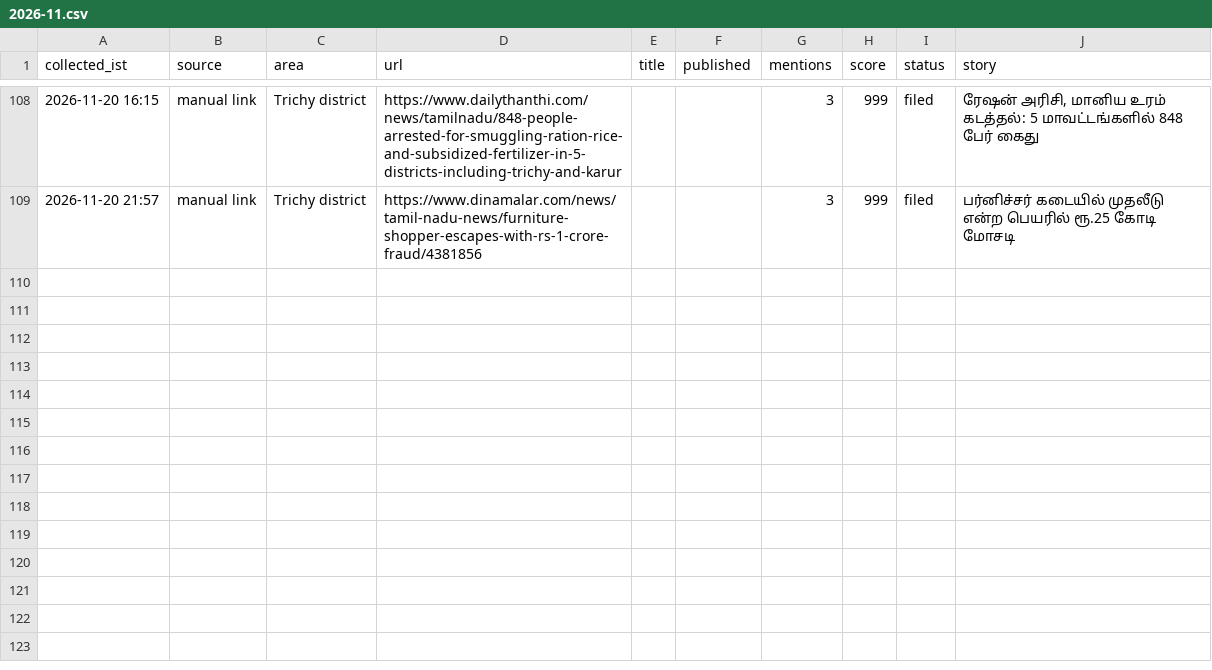
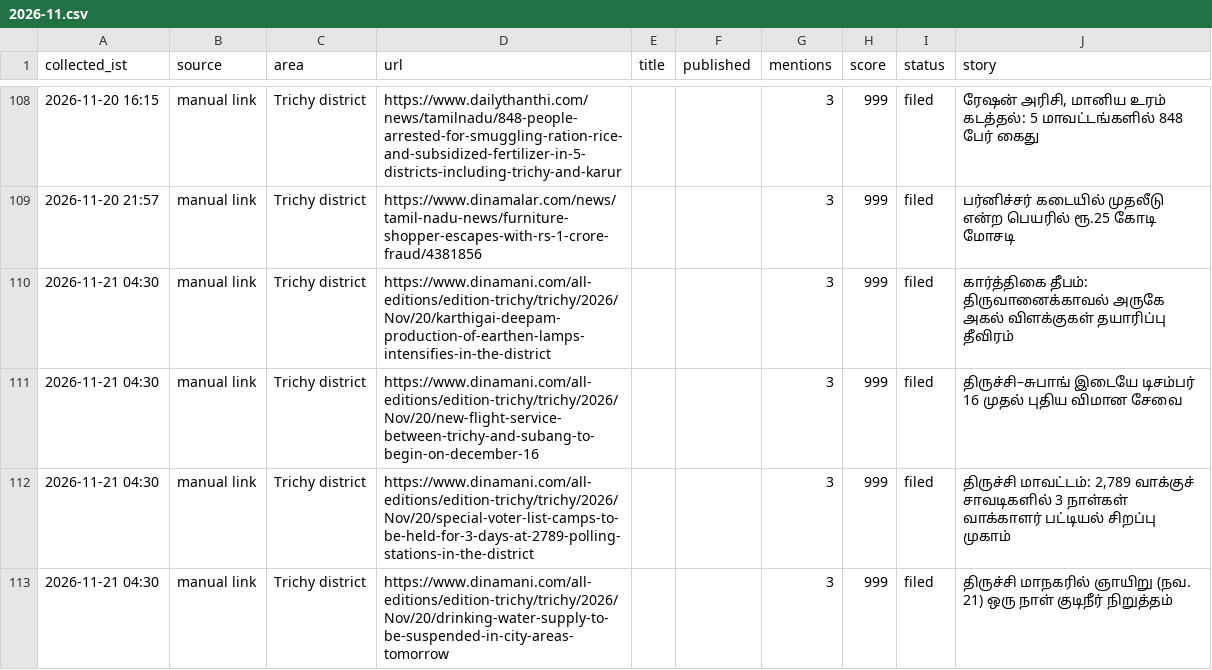
Before and after one commit to news360-tn/trichy360-autopost, a CSV file: research_free/archive/2026-11.csv, drawn as a sheet; only a part is shown, gaps mark what is left out; the diff names each change by its address in the sheet, - before the commit and + after, or states it on an @@ line.

```diff
--- a/research_free/archive/2026-11.csv
+++ b/research_free/archive/2026-11.csv
+row 110: 2026-11-21 04:30 | manual link | Trichy district | https://www.dinamani.com/all-editions/edition-trichy/trichy/2026/Nov/20/karthigai-deepam-production-of-earthen-lamps-intensifies-in-the-district |  |  | 3 | 999 | filed | கார்த்திகை தீபம்: திருவானைக்காவல் அருகே அகல் விளக்குகள் தயாரிப்பு தீவிரம்
+row 111: 2026-11-21 04:30 | manual link | Trichy district | https://www.dinamani.com/all-editions/edition-trichy/trichy/2026/Nov/20/new-flight-service-between-trichy-and-subang-to-begin-on-december-16 |  |  | 3 | 999 | filed | திருச்சி–சுபாங் இடையே டிசம்பர் 16 முதல் புதிய விமான சேவை
+row 112: 2026-11-21 04:30 | manual link | Trichy district | https://www.dinamani.com/all-editions/edition-trichy/trichy/2026/Nov/20/special-voter-list-camps-to-be-held-for-3-days-at-2789-polling-stations-in-the-district |  |  | 3 | 999 | filed | திருச்சி மாவட்டம்: 2,789 வாக்குச் சாவடிகளில் 3 நாள்கள் வாக்காளர் பட்டியல் சிறப்பு முகாம்
+row 113: 2026-11-21 04:30 | manual link | Trichy district | https://www.dinamani.com/all-editions/edition-trichy/trichy/2026/Nov/20/drinking-water-supply-to-be-suspended-in-city-areas-tomorrow |  |  | 3 | 999 | filed | திருச்சி மாநகரில் ஞாயிறு (நவ. 21) ஒரு நாள் குடிநீர் நிறுத்தம்
```
Also changed, not shown: 6 other files.
